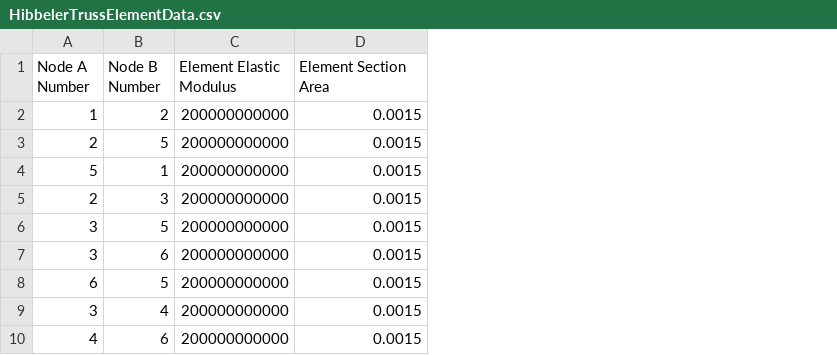
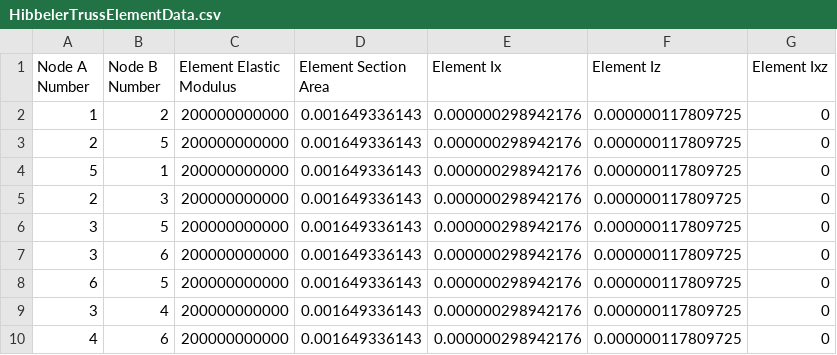
Before and after one commit to GilDaniel/Python-Truss-Solver, a CSV file: data/HibbelerTrussElementData.csv, drawn as a sheet; the diff names each change by its address in the sheet, - before the commit and + after, or states it on an @@ line.

```diff
--- a/data/HibbelerTrussElementData.csv
+++ b/data/HibbelerTrussElementData.csv
+column E (Element Ix), rows 2-10: all 0.000000298942176
+column F (Element Iz), rows 2-10: all 0.000000117809725
+column G (Element Ixz), rows 2-10: all 0
-D2:D10 (Element Section Area): 0.0015
+D2:D10 (Element Section Area): 0.001649336143
```
Also changed, not shown: data/HibbelerTrussNodeData.csv, 9 other files.
